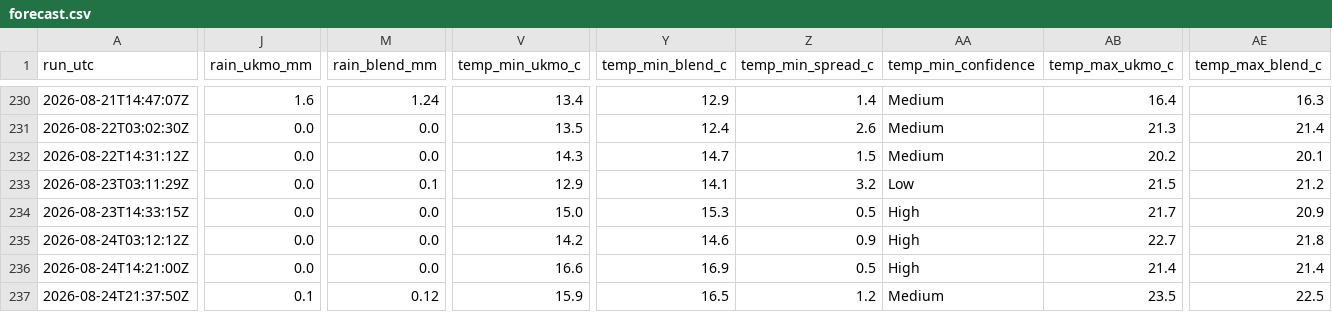
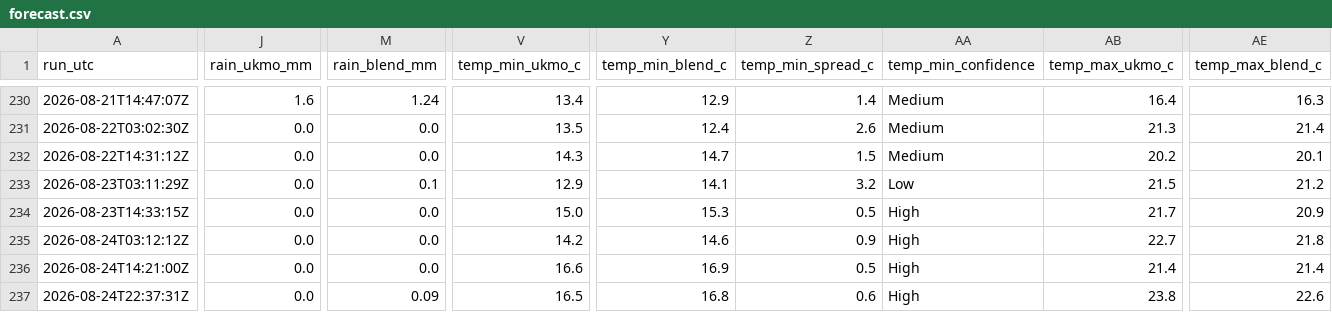
Before and after one commit to alivebe-a11y/weat, a CSV file: data/forecast.csv, drawn as a sheet; only a part is shown, gaps mark what is left out; the diff covers the shown part only; the diff names each change by its address in the sheet, - before the commit and + after, or states it on an @@ line.

```diff
--- a/data/forecast.csv
+++ b/data/forecast.csv
-A237 (run_utc): 2026-08-24T21:37:50Z
+A237 (run_utc): 2026-08-24T22:37:31Z
-J237 (rain_ukmo_mm): 0.1
+J237 (rain_ukmo_mm): 0.0
-M237 (rain_blend_mm): 0.12
+M237 (rain_blend_mm): 0.09
-V237 (temp_min_ukmo_c): 15.9
+V237 (temp_min_ukmo_c): 16.5
-Y237 (temp_min_blend_c): 16.5
+Y237 (temp_min_blend_c): 16.8
-Z237 (temp_min_spread_c): 1.2
+Z237 (temp_min_spread_c): 0.6
-AA237 (temp_min_confidence): Medium
+AA237 (temp_min_confidence): High
-AB237 (temp_max_ukmo_c): 23.5
+AB237 (temp_max_ukmo_c): 23.8
-AE237 (temp_max_blend_c): 22.5
+AE237 (temp_max_blend_c): 22.6
```
Also changed, not shown: 2 edited cells elsewhere in this file.
